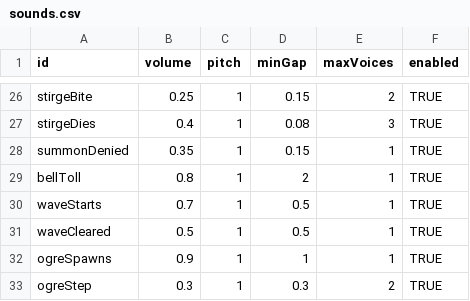
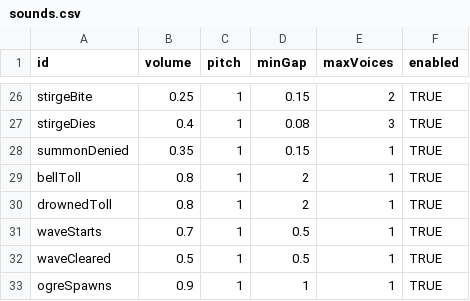
Before and after one commit to EsterMosevitzkyLis/Broceliande, a CSV file: data/sounds.csv, drawn as a sheet; only a part is shown, gaps mark what is left out; the shorter side is filled out with more unchanged rows; the diff names each change by its address in the sheet, - before the commit and + after, or states it on an @@ line.

```diff
--- a/data/sounds.csv
+++ b/data/sounds.csv
+row 30: drownedToll | 0.8 | 1 | 2 | 1 | TRUE
```
Also changed, not shown: data/levels.csv, data/palettes.csv, 9 other files.
